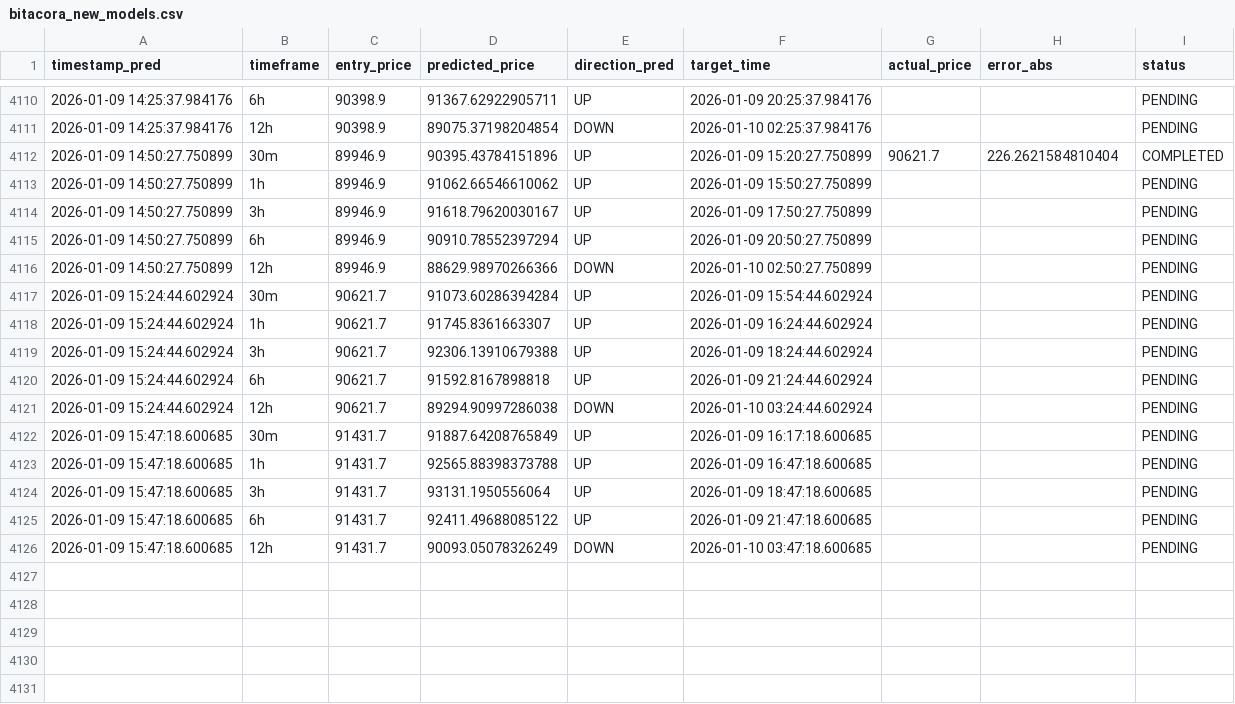
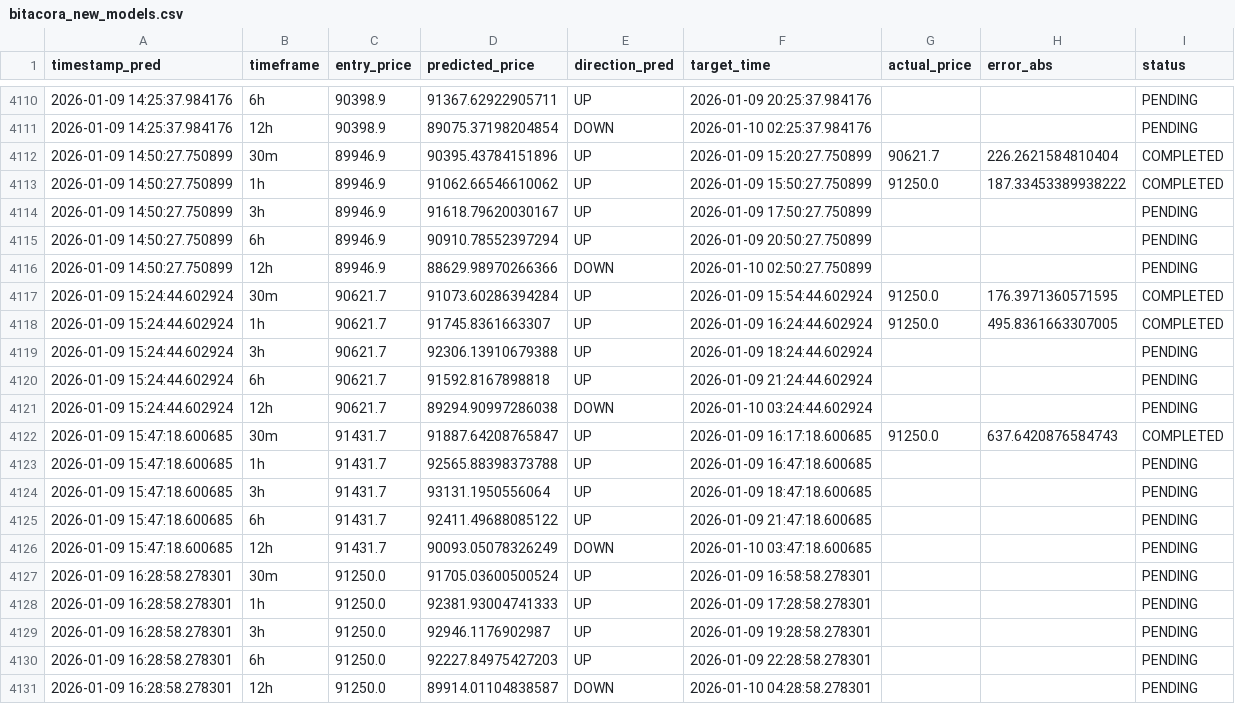
Before and after one commit to marchelo23/btc-live-test-private, a CSV file: bitacora_new_models.csv, drawn as a sheet; only a part is shown, gaps mark what is left out; the diff covers the shown part only.

```diff
--- a/bitacora_new_models.csv
+++ b/bitacora_new_models.csv
@@ -4112,3 +4112,3 @@ timestamp_pred,timeframe,entry_price,predicted_price,direction_pred,target_time,
 2026-01-09 14:50:27.750899,30m,89946.9,90395.43784151896,UP,2026-01-09 15:20:27.750899,90621.7,226.2621584810404,COMPLETED
-2026-01-09 14:50:27.750899,1h,89946.9,91062.66546610062,UP,2026-01-09 15:50:27.750899,,,PENDING
+2026-01-09 14:50:27.750899,1h,89946.9,91062.66546610062,UP,2026-01-09 15:50:27.750899,91250.0,187.33453389938222,COMPLETED
 2026-01-09 14:50:27.750899,3h,89946.9,91618.79620030167,UP,2026-01-09 17:50:27.750899,,,PENDING
@@ -4116,4 +4116,4 @@ timestamp_pred,timeframe,entry_price,predicted_price,direction_pred,target_time,
 2026-01-09 14:50:27.750899,12h,89946.9,88629.98970266366,DOWN,2026-01-10 02:50:27.750899,,,PENDING
-2026-01-09 15:24:44.602924,30m,90621.7,91073.60286394284,UP,2026-01-09 15:54:44.602924,,,PENDING
-2026-01-09 15:24:44.602924,1h,90621.7,91745.8361663307,UP,2026-01-09 16:24:44.602924,,,PENDING
+2026-01-09 15:24:44.602924,30m,90621.7,91073.60286394284,UP,2026-01-09 15:54:44.602924,91250.0,176.3971360571595,COMPLETED
+2026-01-09 15:24:44.602924,1h,90621.7,91745.8361663307,UP,2026-01-09 16:24:44.602924,91250.0,495.8361663307005,COMPLETED
 2026-01-09 15:24:44.602924,3h,90621.7,92306.13910679388,UP,2026-01-09 18:24:44.602924,,,PENDING
@@ -4121,3 +4121,3 @@ timestamp_pred,timeframe,entry_price,predicted_price,direction_pred,target_time,
 2026-01-09 15:24:44.602924,12h,90621.7,89294.90997286038,DOWN,2026-01-10 03:24:44.602924,,,PENDING
-2026-01-09 15:47:18.600685,30m,91431.7,91887.64208765849,UP,2026-01-09 16:17:18.600685,,,PENDING
+2026-01-09 15:47:18.600685,30m,91431.7,91887.64208765847,UP,2026-01-09 16:17:18.600685,91250.0,637.6420876584743,COMPLETED
 2026-01-09 15:47:18.600685,1h,91431.7,92565.88398373788,UP,2026-01-09 16:47:18.600685,,,PENDING
@@ -4126 +4126,6 @@ timestamp_pred,timeframe,entry_price,predicted_price,direction_pred,target_time,
 2026-01-09 15:47:18.600685,12h,91431.7,90093.05078326249,DOWN,2026-01-10 03:47:18.600685,,,PENDING
+2026-01-09 16:28:58.278301,30m,91250.0,91705.03600500524,UP,2026-01-09 16:58:58.278301,,,PENDING
+2026-01-09 16:28:58.278301,1h,91250.0,92381.93004741333,UP,2026-01-09 17:28:58.278301,,,PENDING
+2026-01-09 16:28:58.278301,3h,91250.0,92946.1176902987,UP,2026-01-09 19:28:58.278301,,,PENDING
+2026-01-09 16:28:58.278301,6h,91250.0,92227.84975427203,UP,2026-01-09 22:28:58.278301,,,PENDING
+2026-01-09 16:28:58.278301,12h,91250.0,89914.01104838587,DOWN,2026-01-10 04:28:58.278301,,,PENDING
```
Also changed, not shown: 6 edited cells elsewhere in this file.
